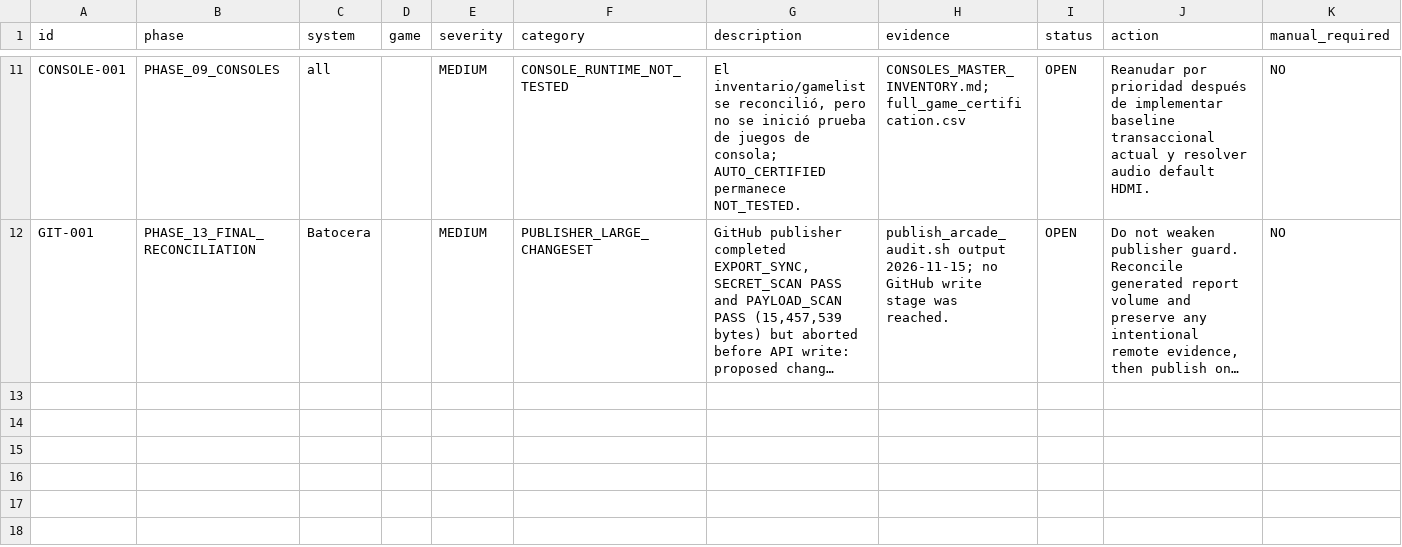
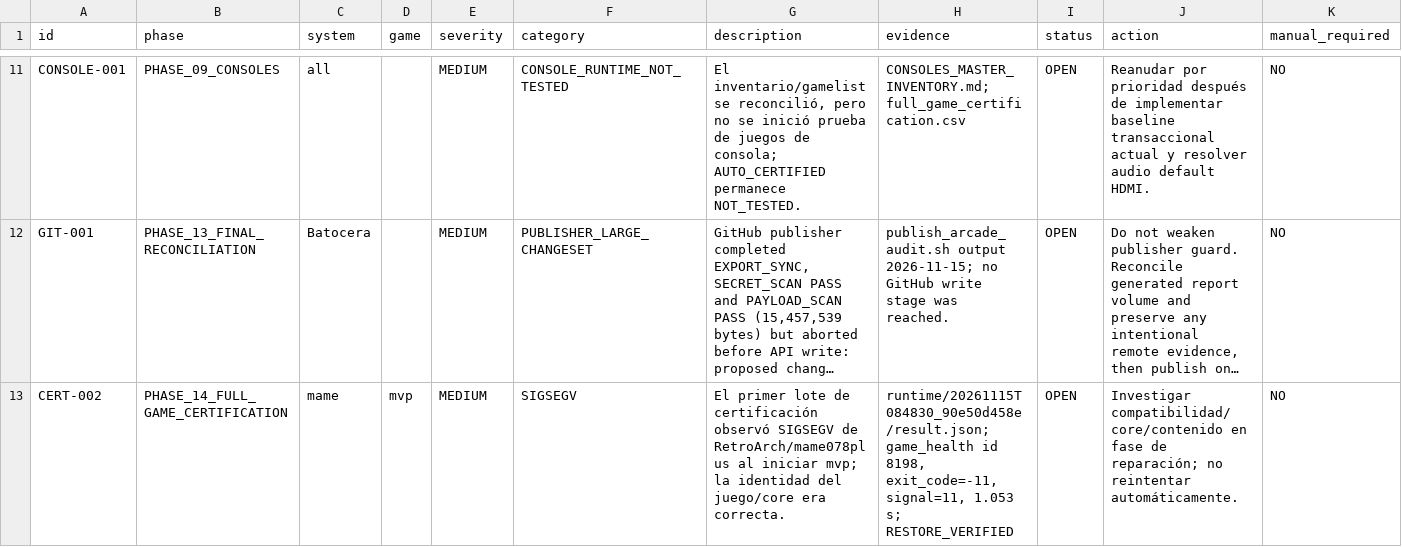
Before and after one commit to agustinc08/arcade-audit, a CSV file: data/arcade_issues.csv, drawn as a sheet; only a part is shown, gaps mark what is left out; long unchanged cells end in …; the diff names each change by its address in the sheet, - before the commit and + after, or states it on an @@ line.

Commit message:
arcade: certify universal priority batches 1 and 2

```diff
--- a/data/arcade_issues.csv
+++ b/data/arcade_issues.csv
+row 13: CERT-002 | PHASE_14_FULL_GAME_CERTIFICATION | mame | mvp | MEDIUM | SIGSEGV | El primer lote de certificación observó SIGSEGV de RetroArch/mame078plus al iniciar mvp; la identidad del juego/core era correcta. | runtime/20261115T084830_90e50d458e/result.json; game_health id 8198, exit_code=-11, signal=11, 1.053 s; RESTORE_VERIFIED | OPEN | Investigar compatibilidad/core/contenido en fase de reparación; no reintentar automáticamente. | NO
```
Also changed, not shown: 8 other files.
